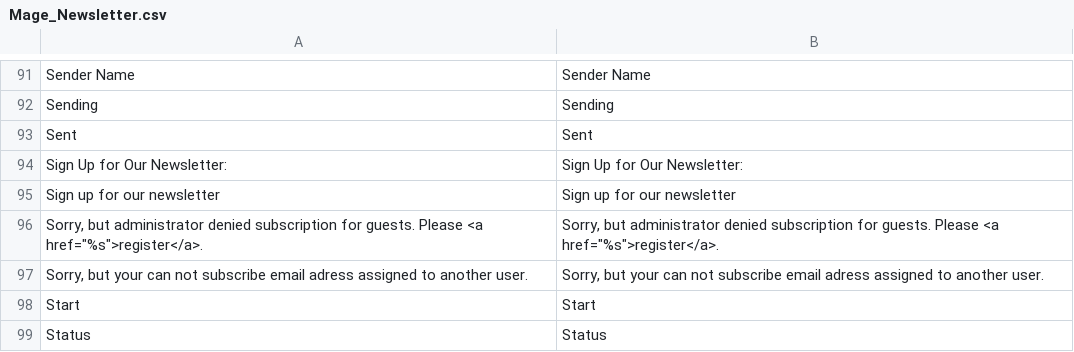
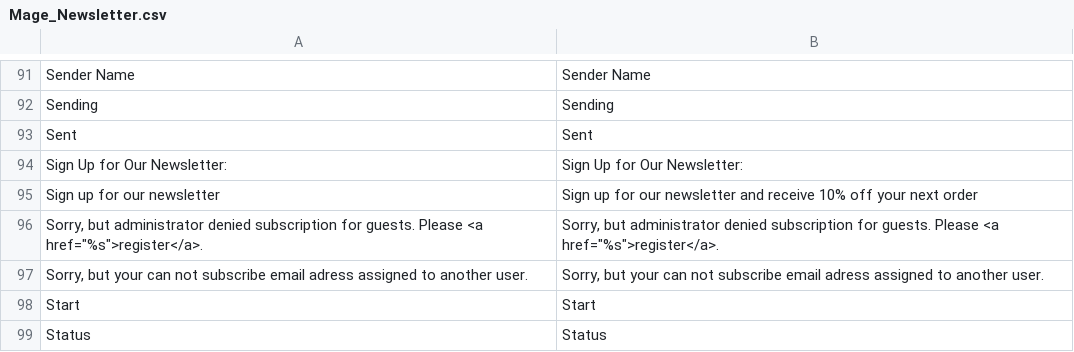
Before and after one commit to youpro/lullicms, a CSV file: app/locale/en_GB/Mage_Newsletter.csv, drawn as a sheet; only a part is shown, gaps mark what is left out.

```diff
--- a/app/locale/en_GB/Mage_Newsletter.csv
+++ b/app/locale/en_GB/Mage_Newsletter.csv
@@ -94,3 +94,3 @@
 "Sign Up for Our Newsletter:","Sign Up for Our Newsletter:"
-"Sign up for our newsletter","Sign up for our newsletter"
+"Sign up for our newsletter","Sign up for our newsletter and receive 10% off your next order"
 "Sorry, but administrator denied subscription for guests. Please <a href=""%s"">register</a>.","Sorry, but administrator denied subscription for guests. Please <a href=""%s"">register</a>."
```
Also changed, not shown: app/locale/en_GB/Mage_Catalog.csv, app/locale/en_GB/Mage_Checkout.csv, 12 other files.
